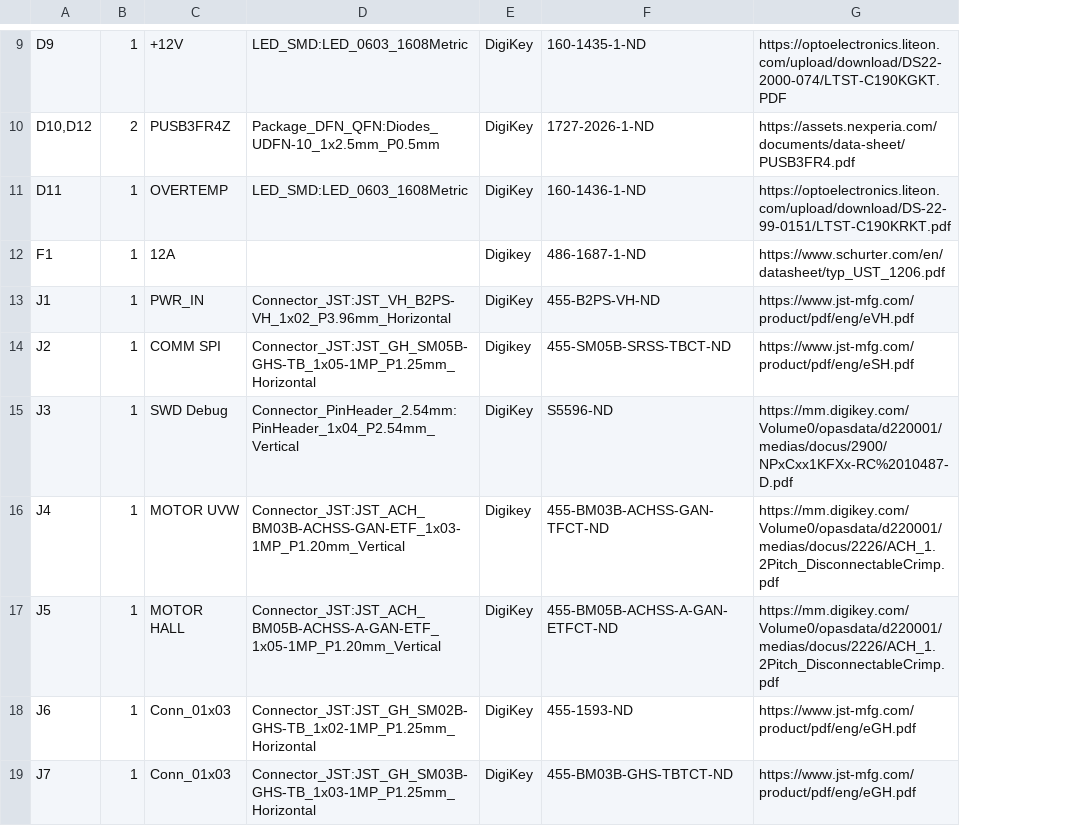
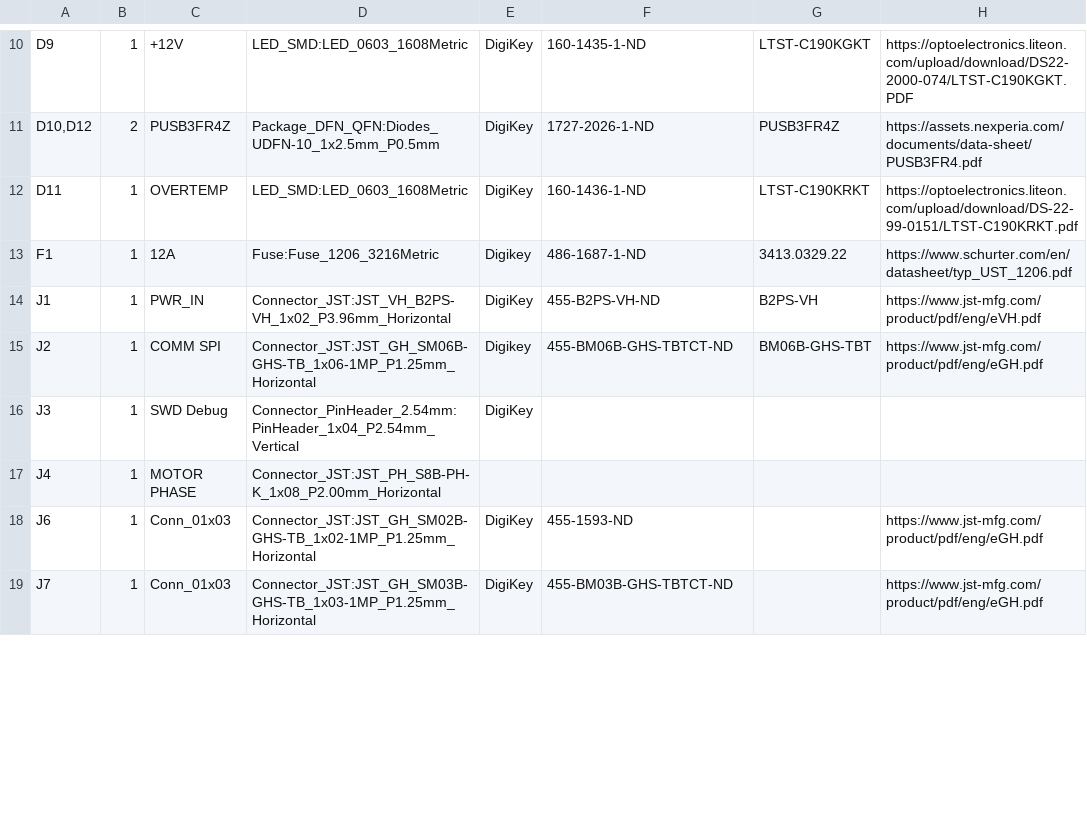
Before and after one commit to RoboJackets/robocup-pcb, a CSV file: boards/develop-2027/dribbler-motorboard/dribbler-board-v0.2/exports/kmm-pmask-mask.csv, drawn as a sheet; only a part is shown, gaps mark what is left out; removed rows and columns are numbered as before the commit, all else as after; the diff covers the shown part only; the diff names each change by its address in the sheet, - before the commit and + after, or states it on an @@ line.

Commit message:
Edited P/N
Updated digikey P/Ns to correct components for current sensing and overcurrent protection. Changes reflected in digikey list for dribbler-board-v0.2

```diff
--- a/boards/develop-2027/dribbler-motorboard/dribbler-board-v0.2/exports/kmm-pmask-mask.csv
+++ b/boards/develop-2027/dribbler-motorboard/dribbler-board-v0.2/exports/kmm-pmask-mask.csv
+column G, rows 10-15: LTST-C190KGKT | PUSB3FR4Z | LTST-C190KRKT | 3413.0329.22 | B2PS-VH | BM06B-GHS-TBT
-D13: (empty)
+D13: Fuse:Fuse_1206_3216Metric
-D15: Connector_JST:JST_GH_SM05B-GHS-TB_1x05-1MP_P1.25mm_Horizontal
+D15: Connector_JST:JST_GH_SM06B-GHS-TB_1x06-1MP_P1.25mm_Horizontal
-F15: 455-SM05B-SRSS-TBCT-ND
+F15: 455-BM06B-GHS-TBTCT-ND
-H15: https://www.jst-mfg.com/product/pdf/eng/eSH.pdf
+H15: https://www.jst-mfg.com/product/pdf/eng/eGH.pdf
-F16: S5596-ND
+F16: (empty)
-H16: https://mm.digikey.com/Volume0/opasdata/d220001/medias/docus/2900/NPxCxx1KFXx-RC%2010487-D.pdf
+H16: (empty)
-C17: MOTOR UVW
+C17: MOTOR PHASE
-D17: Connector_JST:JST_ACH_BM03B-ACHSS-GAN-ETF_1x03-1MP_P1.20mm_Vertical
+D17: Connector_JST:JST_PH_S8B-PH-K_1x08_P2.00mm_Horizontal
-E17: Digikey
+E17: (empty)
-F17: 455-BM03B-ACHSS-GAN-TFCT-ND
+F17: (empty)
-H17: https://mm.digikey.com/Volume0/opasdata/d220001/medias/docus/2226/ACH_1.2Pitch_DisconnectableCrimp.pdf
+H17: (empty)
-row 17: J5 | 1 | MOTOR HALL | Connector_JST:JST_ACH_BM05B-ACHSS-A-GAN-ETF_1x05-1MP_P1.20mm_Vertical | DigiKey | 455-BM05B-ACHSS-A-GAN-ETFCT-ND | https://mm.digikey.com/Volume0/opasdata/d220001/medias/docus/2226/ACH_1.2Pitch_DisconnectableCrimp.pdf
```
Also changed, not shown: 6 added rows, 1 removed row and 7 edited cells elsewhere in this file, 4 other files.
